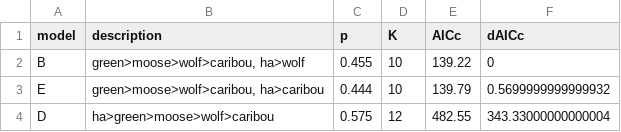
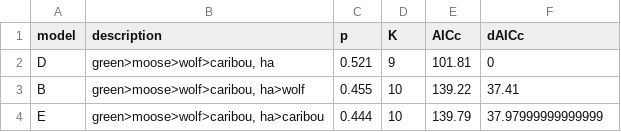
Before and after one commit to ctlamb/borealcaribou-pathanalysis, a CSV file: tables/aicc.csv, drawn as a sheet.

```diff
--- a/tables/aicc.csv
+++ b/tables/aicc.csv
@@ -1,4 +1,4 @@
 model,description,p,K,AICc,dAICc
-B,"green>moose>wolf>caribou, ha>wolf",0.455,10,139.22,0
-E,"green>moose>wolf>caribou, ha>caribou",0.444,10,139.79,0.5699999999999932
-D,ha>green>moose>wolf>caribou,0.575,12,482.55,343.33000000000004
+D,"green>moose>wolf>caribou, ha",0.521,9,101.81,0
+B,"green>moose>wolf>caribou, ha>wolf",0.455,10,139.22,37.41
+E,"green>moose>wolf>caribou, ha>caribou",0.444,10,139.79,37.97999999999999
```
Also changed, not shown: 12 other files.
